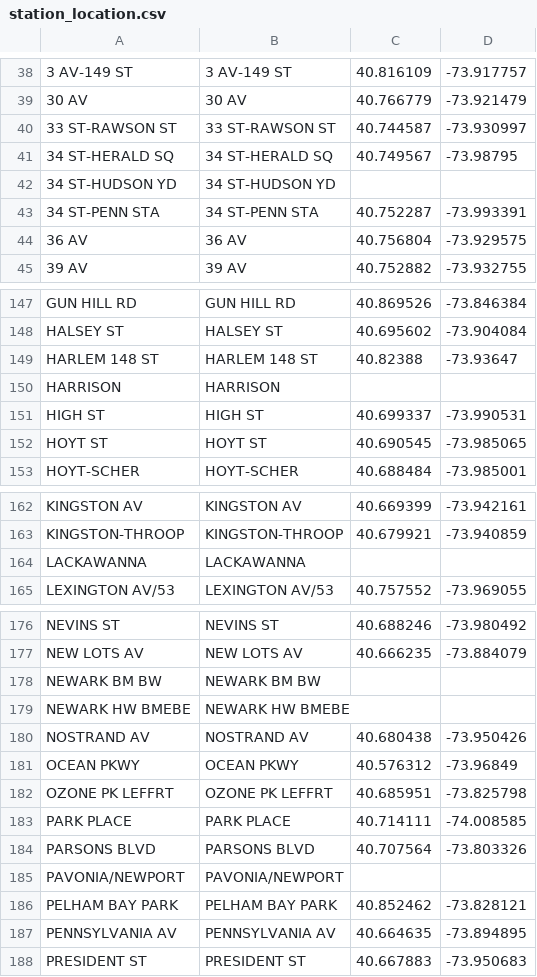
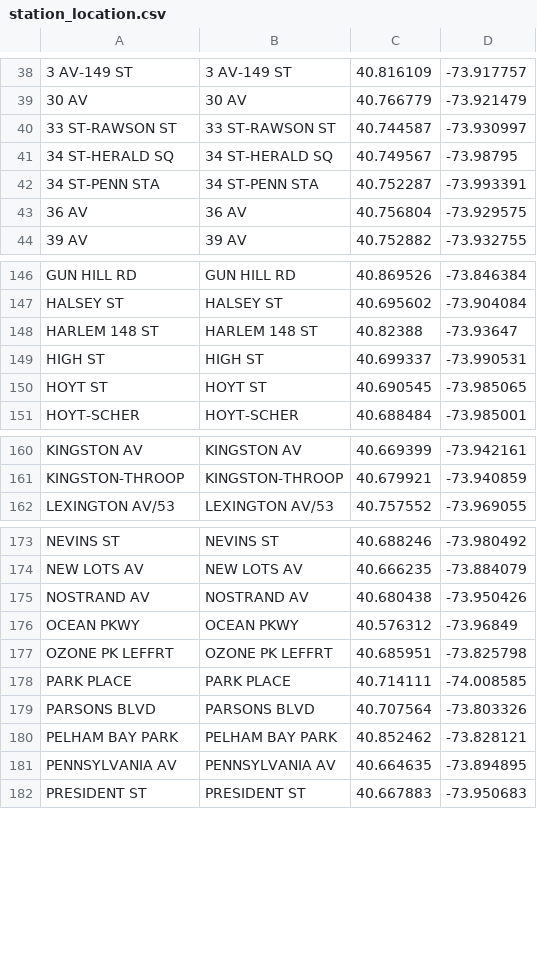
Before and after one commit to dattienhoang/smartcities_modelteam03, a CSV file: station_location.csv, drawn as a sheet; only a part is shown, gaps mark what is left out; the diff names each change by its address in the sheet, - before the commit and + after, or states it on an @@ line.

Commit message:
did some basic cleaning deleted empty rows

```diff
--- a/station_location.csv
+++ b/station_location.csv
-row 42: 34 ST-HUDSON YD | 34 ST-HUDSON YD
-row 150: HARRISON | HARRISON
-row 164: LACKAWANNA | LACKAWANNA
-row 178: NEWARK BM BW | NEWARK BM BW
-row 179: NEWARK HW BMEBE | NEWARK HW BMEBE
-row 185: PAVONIA/NEWPORT | PAVONIA/NEWPORT
```
